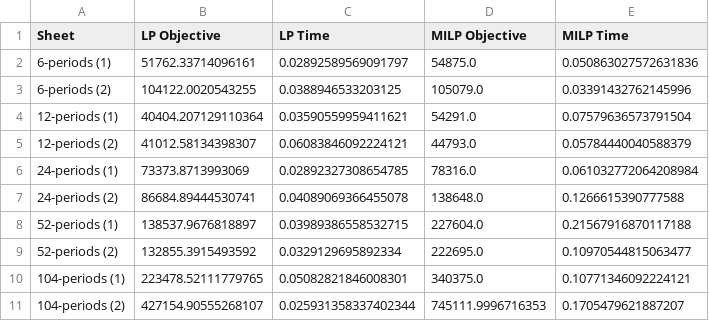
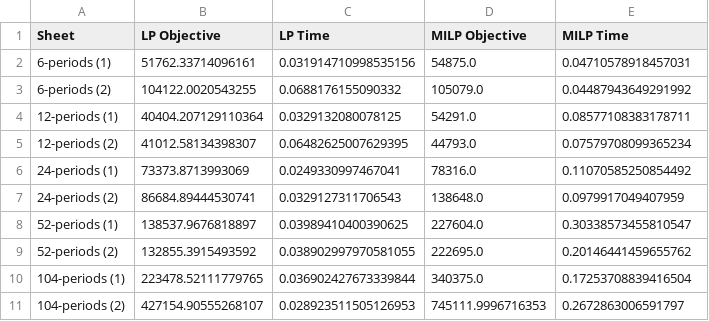
Before and after one commit to virakoze/ISMO_Assignment, a CSV file: Assignment I/lp_vs_milp_nobacklog_results.csv, drawn as a sheet.

```diff
--- a/Assignment I/lp_vs_milp_nobacklog_results.csv
+++ b/Assignment I/lp_vs_milp_nobacklog_results.csv
@@ -1,11 +1,11 @@
 Sheet,LP Objective,LP Time,MILP Objective,MILP Time
-6-periods (1),51762.33714096161,0.02892589569091797,54875.0,0.050863027572631836
-6-periods (2),104122.0020543255,0.0388946533203125,105079.0,0.03391432762145996
-12-periods (1),40404.207129110364,0.03590559959411621,54291.0,0.07579636573791504
-12-periods (2),41012.58134398307,0.06083846092224121,44793.0,0.05784440040588379
-24-periods (1),73373.8713993069,0.02892327308654785,78316.0,0.061032772064208984
-24-periods (2),86684.89444530741,0.04089069366455078,138648.0,0.1266615390777588
-52-periods (1),138537.9676818897,0.03989386558532715,227604.0,0.21567916870117188
-52-periods (2),132855.3915493592,0.0329129695892334,222695.0,0.10970544815063477
-104-periods (1),223478.52111779765,0.05082821846008301,340375.0,0.10771346092224121
-104-periods (2),427154.90555268107,0.025931358337402344,745111.9996716353,0.1705479621887207
+6-periods (1),51762.33714096161,0.031914710998535156,54875.0,0.04710578918457031
+6-periods (2),104122.0020543255,0.0688176155090332,105079.0,0.04487943649291992
+12-periods (1),40404.207129110364,0.0329132080078125,54291.0,0.08577108383178711
+12-periods (2),41012.58134398307,0.06482625007629395,44793.0,0.07579708099365234
+24-periods (1),73373.8713993069,0.0249330997467041,78316.0,0.11070585250854492
+24-periods (2),86684.89444530741,0.0329127311706543,138648.0,0.0979917049407959
+52-periods (1),138537.9676818897,0.03989410400390625,227604.0,0.30338573455810547
+52-periods (2),132855.3915493592,0.038902997970581055,222695.0,0.20146441459655762
+104-periods (1),223478.52111779765,0.036902427673339844,340375.0,0.17253708839416504
+104-periods (2),427154.90555268107,0.028923511505126953,745111.9996716353,0.2672863006591797
```
Also changed, not shown: 1 other file.
